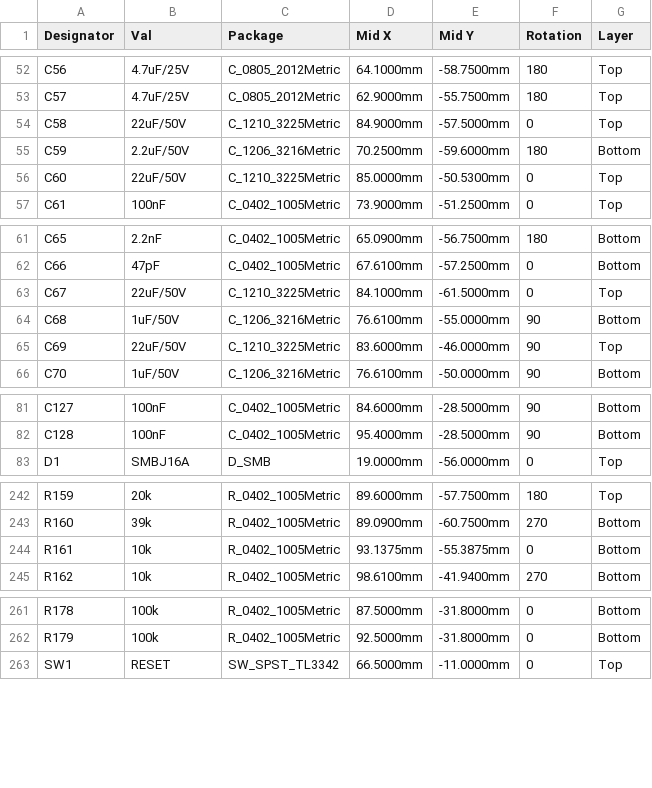
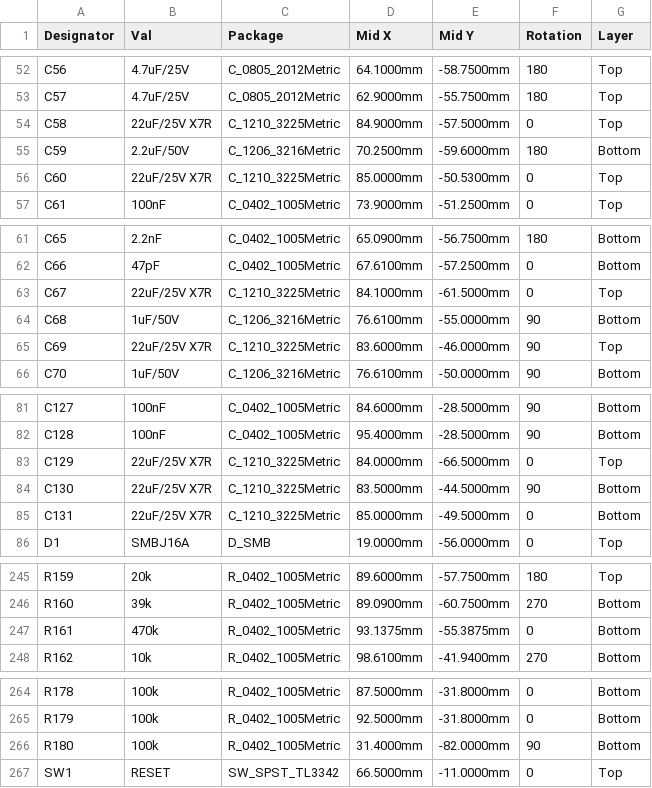
Before and after one commit to jhyland87/Cryocooler-Controller, a CSV file: hardware/kicad/bom/cryocooler_cpl.csv, drawn as a sheet; only a part is shown, gaps mark what is left out.

```diff
--- a/hardware/kicad/bom/cryocooler_cpl.csv
+++ b/hardware/kicad/bom/cryocooler_cpl.csv
@@ -53,5 +53,5 @@ C56,4.7uF/25V,C_0805_2012Metric,64.1000mm,-58.7500mm,180,Top
 C57,4.7uF/25V,C_0805_2012Metric,62.9000mm,-55.7500mm,180,Top
-C58,22uF/50V,C_1210_3225Metric,84.9000mm,-57.5000mm,0,Top
+C58,22uF/25V X7R,C_1210_3225Metric,84.9000mm,-57.5000mm,0,Top
 C59,2.2uF/50V,C_1206_3216Metric,70.2500mm,-59.6000mm,180,Bottom
-C60,22uF/50V,C_1210_3225Metric,85.0000mm,-50.5300mm,0,Top
+C60,22uF/25V X7R,C_1210_3225Metric,85.0000mm,-50.5300mm,0,Top
 C61,100nF,C_0402_1005Metric,73.9000mm,-51.2500mm,0,Top
@@ -62,5 +62,5 @@ C65,2.2nF,C_0402_1005Metric,65.0900mm,-56.7500mm,180,Bottom
 C66,47pF,C_0402_1005Metric,67.6100mm,-57.2500mm,0,Bottom
-C67,22uF/50V,C_1210_3225Metric,84.1000mm,-61.5000mm,0,Top
+C67,22uF/25V X7R,C_1210_3225Metric,84.1000mm,-61.5000mm,0,Top
 C68,1uF/50V,C_1206_3216Metric,76.6100mm,-55.0000mm,90,Bottom
-C69,22uF/50V,C_1210_3225Metric,83.6000mm,-46.0000mm,90,Top
+C69,22uF/25V X7R,C_1210_3225Metric,83.6000mm,-46.0000mm,90,Top
 C70,1uF/50V,C_1206_3216Metric,76.6100mm,-50.0000mm,90,Bottom
@@ -82,2 +82,5 @@ C127,100nF,C_0402_1005Metric,84.6000mm,-28.5000mm,90,Bottom
 C128,100nF,C_0402_1005Metric,95.4000mm,-28.5000mm,90,Bottom
+C129,22uF/25V X7R,C_1210_3225Metric,84.0000mm,-66.5000mm,0,Top
+C130,22uF/25V X7R,C_1210_3225Metric,83.5000mm,-44.5000mm,90,Bottom
+C131,22uF/25V X7R,C_1210_3225Metric,85.0000mm,-49.5000mm,0,Bottom
 D1,SMBJ16A,D_SMB,19.0000mm,-56.0000mm,0,Top
@@ -243,3 +246,3 @@ R159,20k,R_0402_1005Metric,89.6000mm,-57.7500mm,180,Top
 R160,39k,R_0402_1005Metric,89.0900mm,-60.7500mm,270,Bottom
-R161,10k,R_0402_1005Metric,93.1375mm,-55.3875mm,0,Bottom
+R161,470k,R_0402_1005Metric,93.1375mm,-55.3875mm,0,Bottom
 R162,10k,R_0402_1005Metric,98.6100mm,-41.9400mm,270,Bottom
@@ -262,2 +265,3 @@ R178,100k,R_0402_1005Metric,87.5000mm,-31.8000mm,0,Bottom
 R179,100k,R_0402_1005Metric,92.5000mm,-31.8000mm,0,Bottom
+R180,100k,R_0402_1005Metric,31.4000mm,-82.0000mm,90,Bottom
 SW1,RESET,SW_SPST_TL3342,66.5000mm,-11.0000mm,0,Top
```
Also changed, not shown: hardware/kicad/bom/cryocooler_bom_digikey.csv, hardware/kicad/bom/cryocooler_bom_full.csv, 47 other files.
